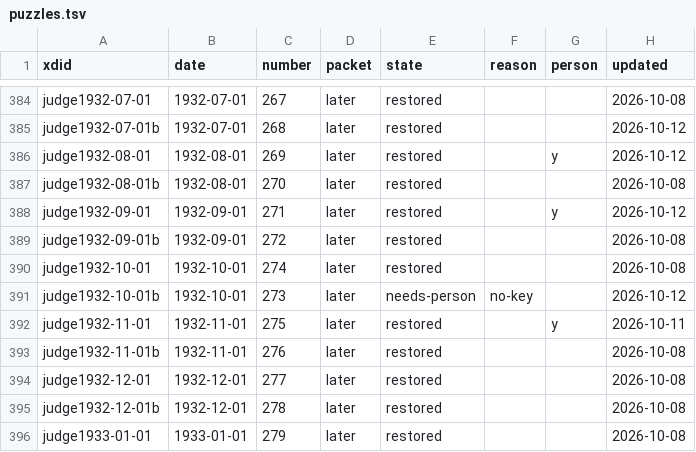
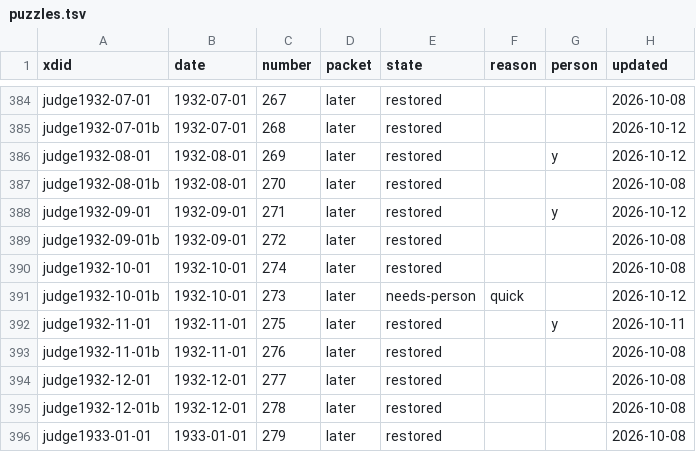
Before and after one commit to EveryPuzzleProject/judge, a TSV file: puzzles.tsv, drawn as a sheet; only a part is shown, gaps mark what is left out.

```diff
--- a/puzzles.tsv
+++ b/puzzles.tsv
@@ -390,3 +390,3 @@ judge1932-09-01b	1932-09-01	272	later	restored			2026-10-08
 judge1932-10-01	1932-10-01	274	later	restored			2026-10-08
-judge1932-10-01b	1932-10-01	273	later	needs-person	no-key		2026-10-12
+judge1932-10-01b	1932-10-01	273	later	needs-person	quick		2026-10-12
 judge1932-11-01	1932-11-01	275	later	restored		y	2026-10-11
```
Also changed, not shown: 2 other files.
